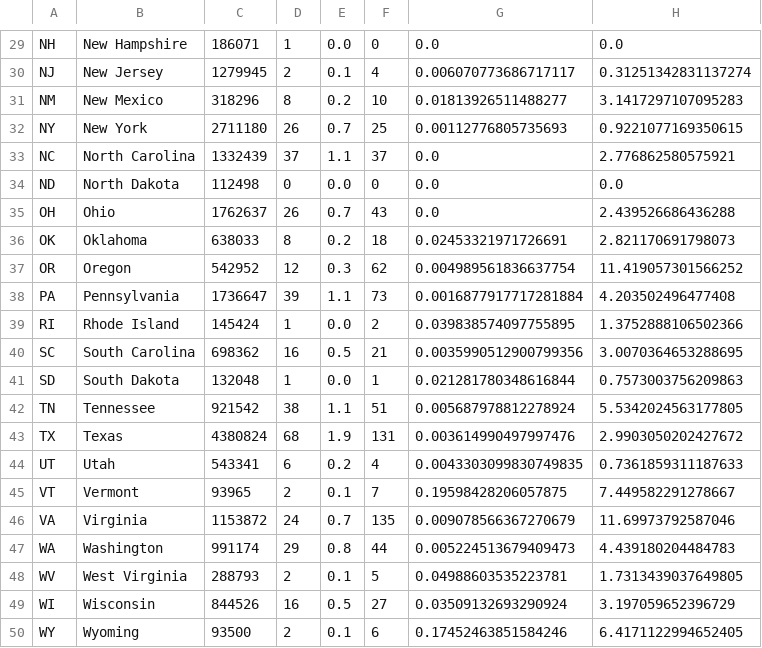
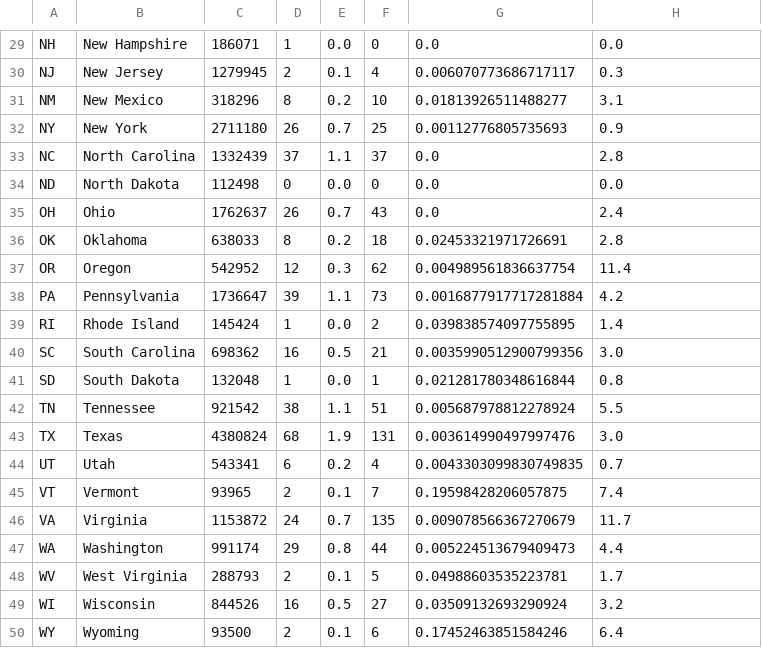
Before and after one commit to Amegonzale/IIC2026-Proyecto, a CSV file: data.csv, drawn as a sheet; only a part is shown, gaps mark what is left out; the diff covers the shown part only; the diff names each change by its address in the sheet, - before the commit and + after, or states it on an @@ line.

```diff
--- a/data.csv
+++ b/data.csv
-H30: 0.31251342831137274
+H30: 0.3
-H31: 3.1417297107095283
+H31: 3.1
-H32: 0.9221077169350615
+H32: 0.9
-H33: 2.776862580575921
+H33: 2.8
-H35: 2.439526686436288
+H35: 2.4
-H36: 2.821170691798073
+H36: 2.8
-H37: 11.419057301566252
+H37: 11.4
-H38: 4.203502496477408
+H38: 4.2
-H39: 1.3752888106502366
+H39: 1.4
-H40: 3.0070364653288695
+H40: 3.0
-H41: 0.7573003756209863
+H41: 0.8
-H42: 5.5342024563177805
+H42: 5.5
-H43: 2.9903050202427672
+H43: 3.0
-H44: 0.7361859311187633
+H44: 0.7
-H45: 7.449582291278667
+H45: 7.4
-H46: 11.69973792587046
+H46: 11.7
-H47: 4.439180204484783
+H47: 4.4
-H48: 1.7313439037649805
+H48: 1.7
-H49: 3.197059652396729
+H49: 3.2
-H50: 6.4171122994652405
+H50: 6.4
```
Also changed, not shown: 27 edited cells elsewhere in this file, 5 other files.
